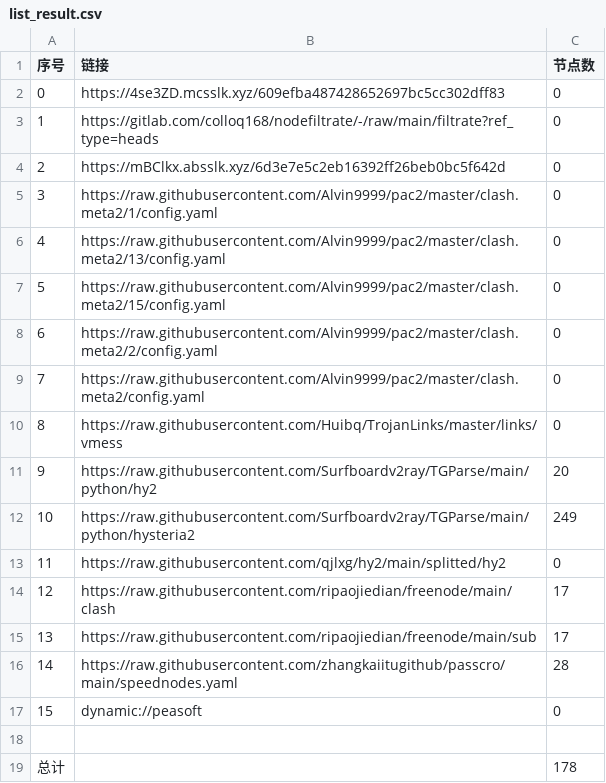
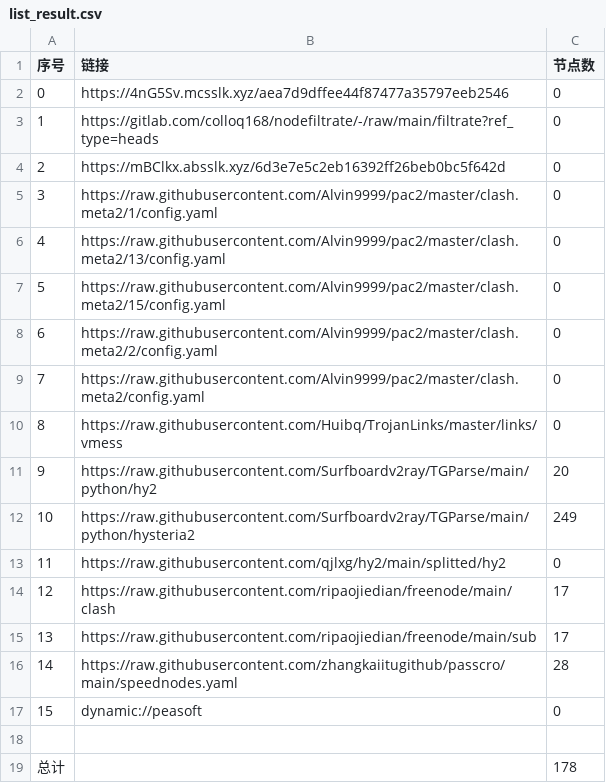
Before and after one commit to wenma77/AutoMergePublicNodes, a CSV file: list_result.csv, drawn as a sheet.

```diff
--- a/list_result.csv
+++ b/list_result.csv
@@ -1,3 +1,3 @@
 序号,链接,节点数
-0,https://4se3ZD.mcsslk.xyz/609efba487428652697bc5cc302dff83,0
+0,https://4nG5Sv.mcsslk.xyz/aea7d9dffee44f87477a35797eeb2546,0
 1,https://gitlab.com/colloq168/nodefiltrate/-/raw/main/filtrate?ref_type=heads,0
```
Also changed, not shown: 3 other files.
